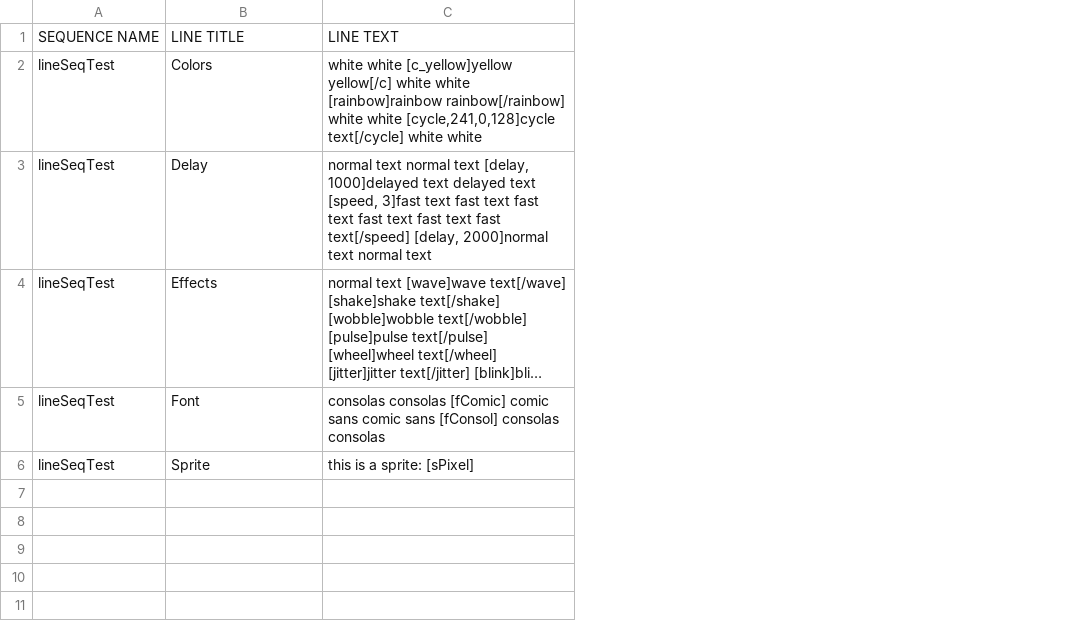
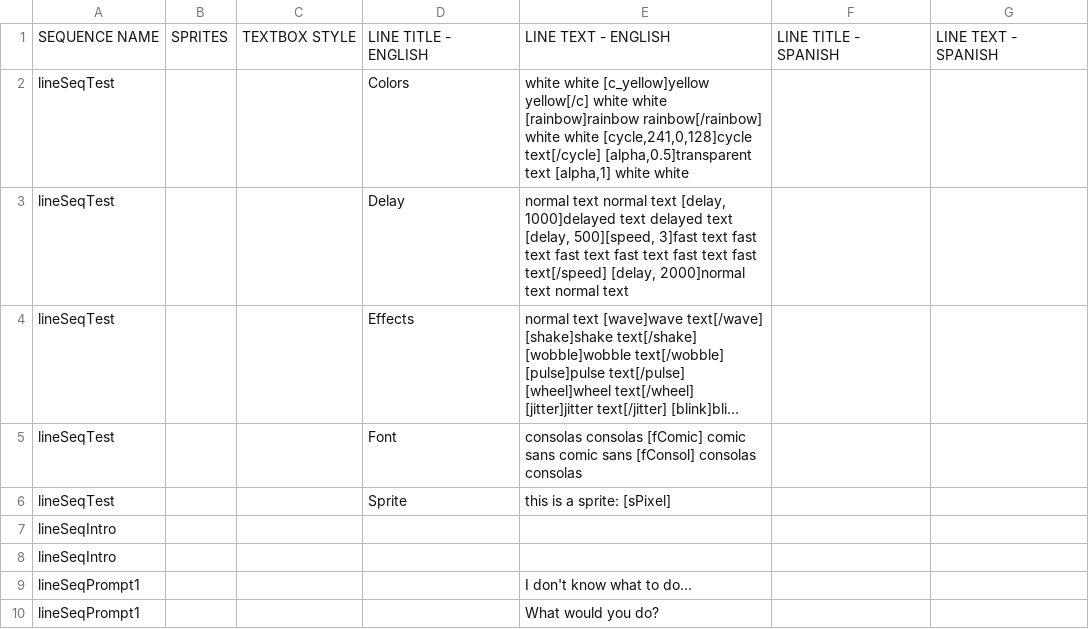
Before and after one commit to kazak29/Spooktober_2026_GameJam, a CSV file: datafiles/lines.csv, drawn as a sheet; long unchanged cells end in …; addresses are those after the commit; the diff names each change by its address in the sheet, - before the commit and + after, or states it on an @@ line.

Commit message:
Added demo data files

```diff
--- a/datafiles/lines.csv
+++ b/datafiles/lines.csv
+column B, row 1: SPRITES
+column C, row 1: TEXTBOX STYLE
+column F, row 1: LINE TITLE - SPANISH
+column G, row 1: LINE TEXT - SPANISH
-D1: LINE TITLE
+D1: LINE TITLE - ENGLISH
-E1: LINE TEXT
+E1: LINE TEXT - ENGLISH
-E2: …[cycle,241,0,128]cycle text[/cycle] white white
+E2: …[cycle,241,0,128]cycle text[/cycle] [alpha,0.5]transparent text [alpha,1] white white
-E3: …delayed text [speed, 3]fast text…
+E3: …delayed text [delay, 500][speed, 3]fast text…
+row 7: lineSeqIntro
+row 8: lineSeqIntro
+row 9: lineSeqPrompt1 |  |  |  | I don't know what to do...
+row 10: lineSeqPrompt1 |  |  |  | What would you do?
```
Also changed, not shown: 3 other files.
